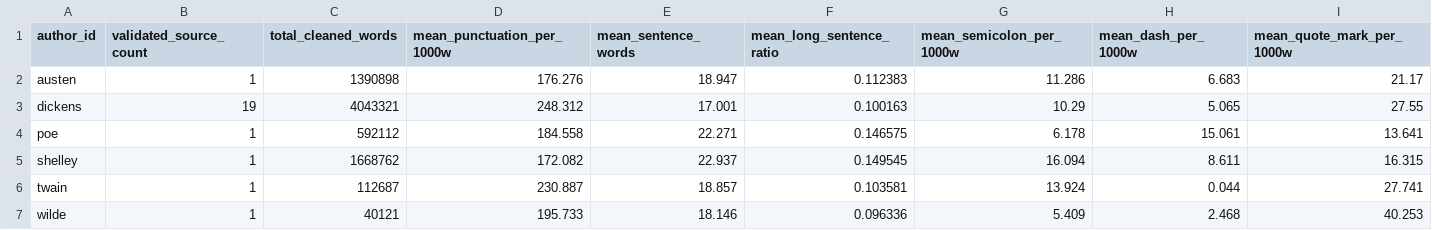
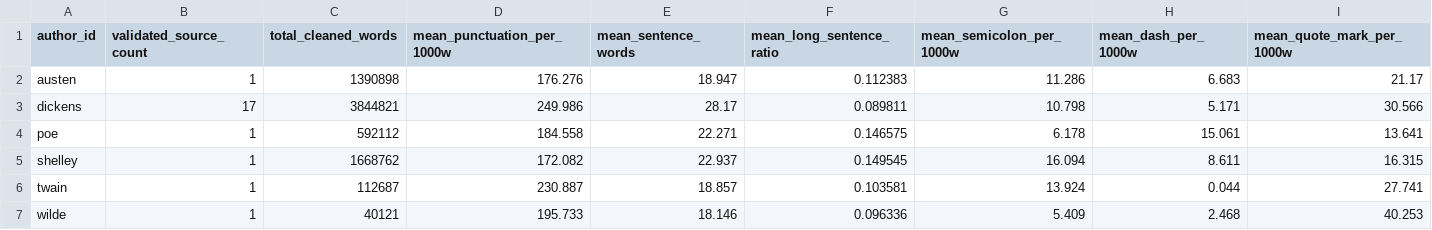
Before and after one commit to MuhammadTahaBinZaeem/litpaper, a CSV file: metadata/author_style_validation_summary.csv, drawn as a sheet; only a part is shown; the diff covers the shown part only; the diff names each change by its address in the sheet, - before the commit and + after, or states it on an @@ line.

Commit message:
Fix Step 5 author validation summary after thorough audit

```diff
--- a/metadata/author_style_validation_summary.csv
+++ b/metadata/author_style_validation_summary.csv
-B3 (validated_source_count): 19
+B3 (validated_source_count): 17
-C3 (total_cleaned_words): 4043321
+C3 (total_cleaned_words): 3844821
-D3 (mean_punctuation_per_1000w): 248.312
+D3 (mean_punctuation_per_1000w): 249.986
-E3 (mean_sentence_words): 17.001
+E3 (mean_sentence_words): 28.17
-F3 (mean_long_sentence_ratio): 0.100163
+F3 (mean_long_sentence_ratio): 0.089811
-G3 (mean_semicolon_per_1000w): 10.29
+G3 (mean_semicolon_per_1000w): 10.798
-H3 (mean_dash_per_1000w): 5.065
+H3 (mean_dash_per_1000w): 5.171
-I3 (mean_quote_mark_per_1000w): 27.55
+I3 (mean_quote_mark_per_1000w): 30.566
```
Also changed, not shown: 2 edited cells elsewhere in this file.
